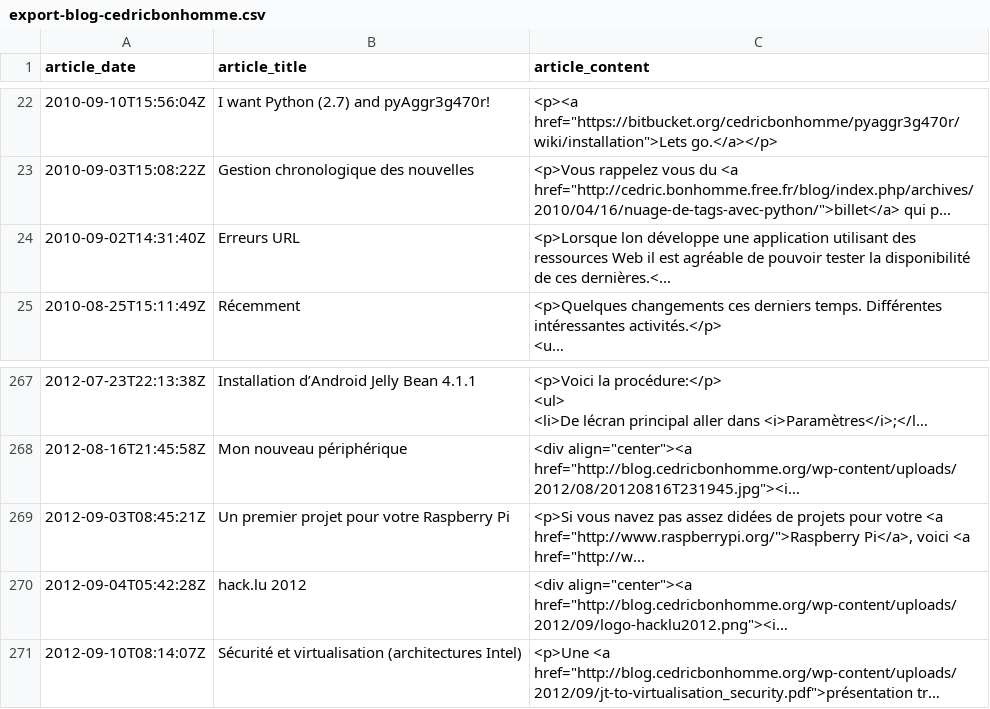
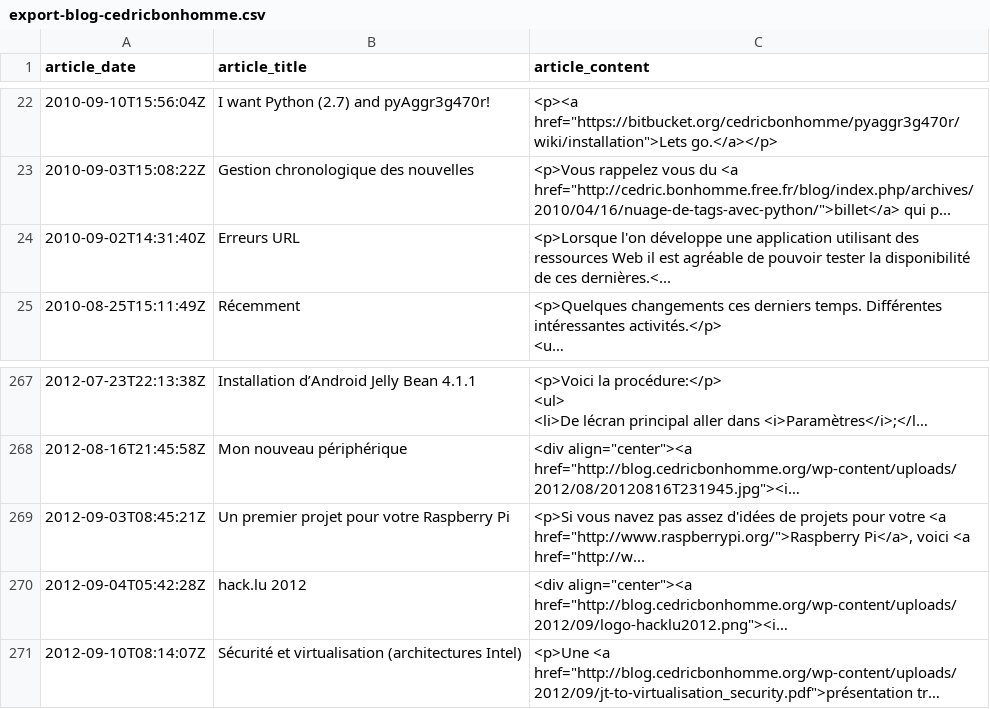
Before and after one commit to cedricbonhomme/cedricbonhomme.org, a CSV file: static/files/blog/2013/02/export-blog-cedricbonhomme.csv, drawn as a sheet; only a part is shown, gaps mark what is left out; long unchanged cells end in …; the diff names each change by its address in the sheet, - before the commit and + after, or states it on an @@ line.

Commit message:
fixed typo in various articles

```diff
--- a/static/files/blog/2013/02/export-blog-cedricbonhomme.csv
+++ b/static/files/blog/2013/02/export-blog-cedricbonhomme.csv
-C24 (article_content): <p>Lorsque lon développe une…
+C24 (article_content): <p>Lorsque l'on développe une…
-C269 (article_content): …pas assez didées de projets…
+C269 (article_content): …pas assez d'idées de projets…
```
Also changed, not shown: 27 other files.
